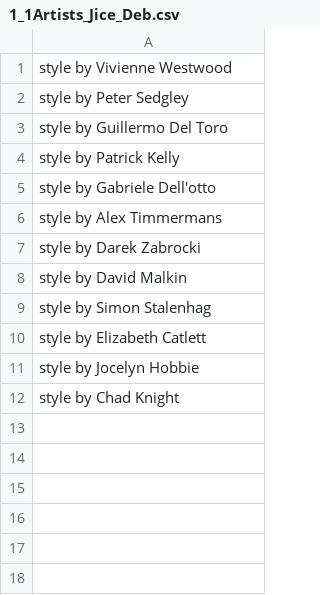
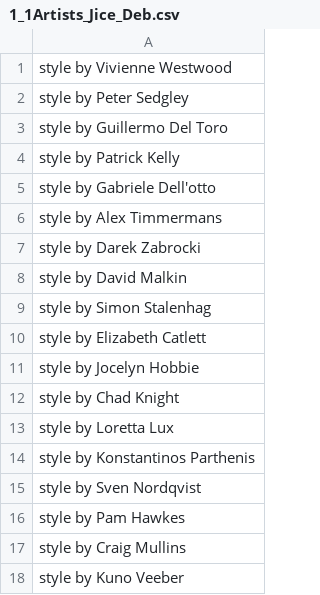
Before and after one commit to tritant/sd-webui-creaprompt, a CSV file: csv/1_1Artists_Jice_Deb.csv, drawn as a sheet; the diff names each change by its address in the sheet, - before the commit and + after, or states it on an @@ line.

Commit message:
update category

```diff
--- a/csv/1_1Artists_Jice_Deb.csv
+++ b/csv/1_1Artists_Jice_Deb.csv
+row 13: style by Loretta Lux
+row 14: style by Konstantinos Parthenis
+row 15: style by Sven Nordqvist
+row 16: style by Pam Hawkes
+row 17: style by Craig Mullins
+row 18: style by Kuno Veeber
```
